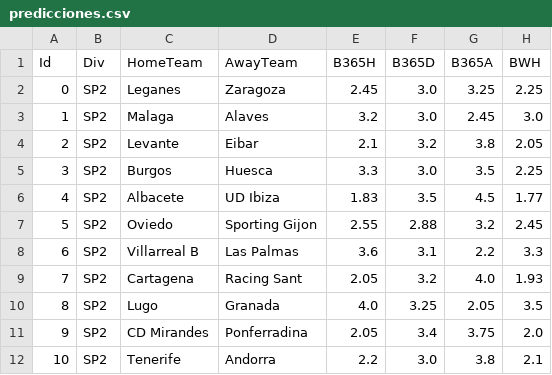
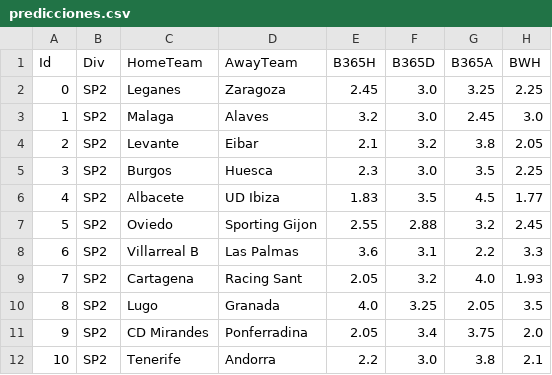
Before and after one commit to victorrmtz/Futbol_Predictor, a CSV file: predicciones.csv, drawn as a sheet; only a part is shown; the diff names each change by its address in the sheet, - before the commit and + after, or states it on an @@ line.

```diff
--- a/predicciones.csv
+++ b/predicciones.csv
-E5 (B365H): 3.3
+E5 (B365H): 2.3
```
Also changed, not shown: src/catboost_info/time_left.tsv, 8 other files.
